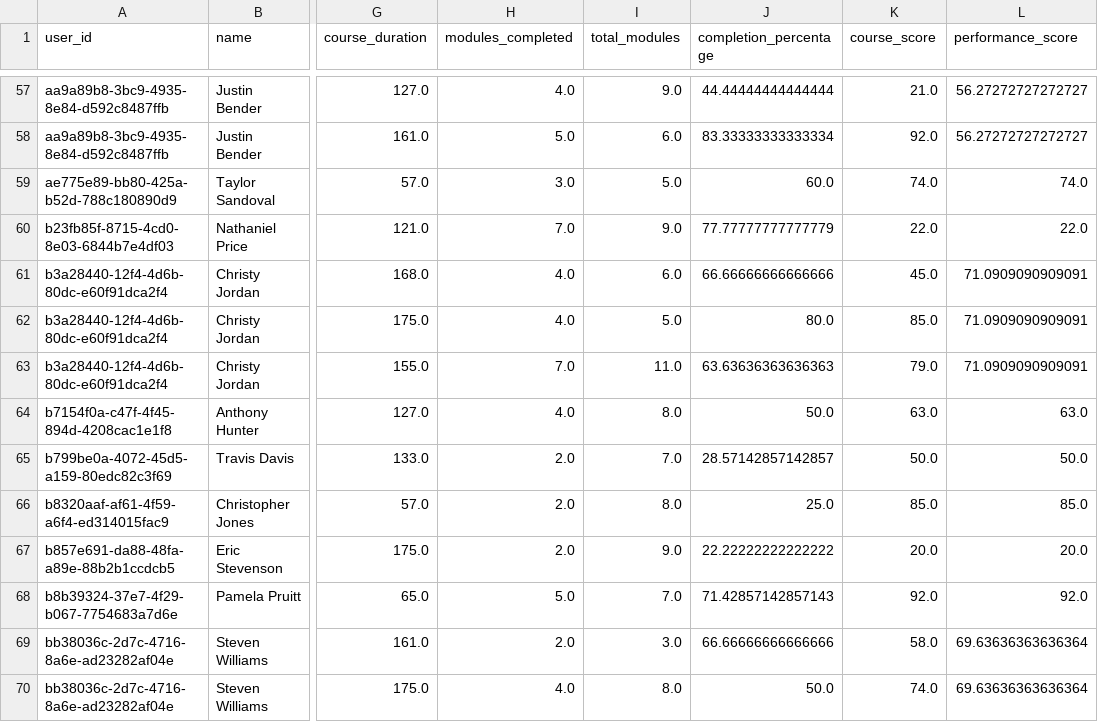
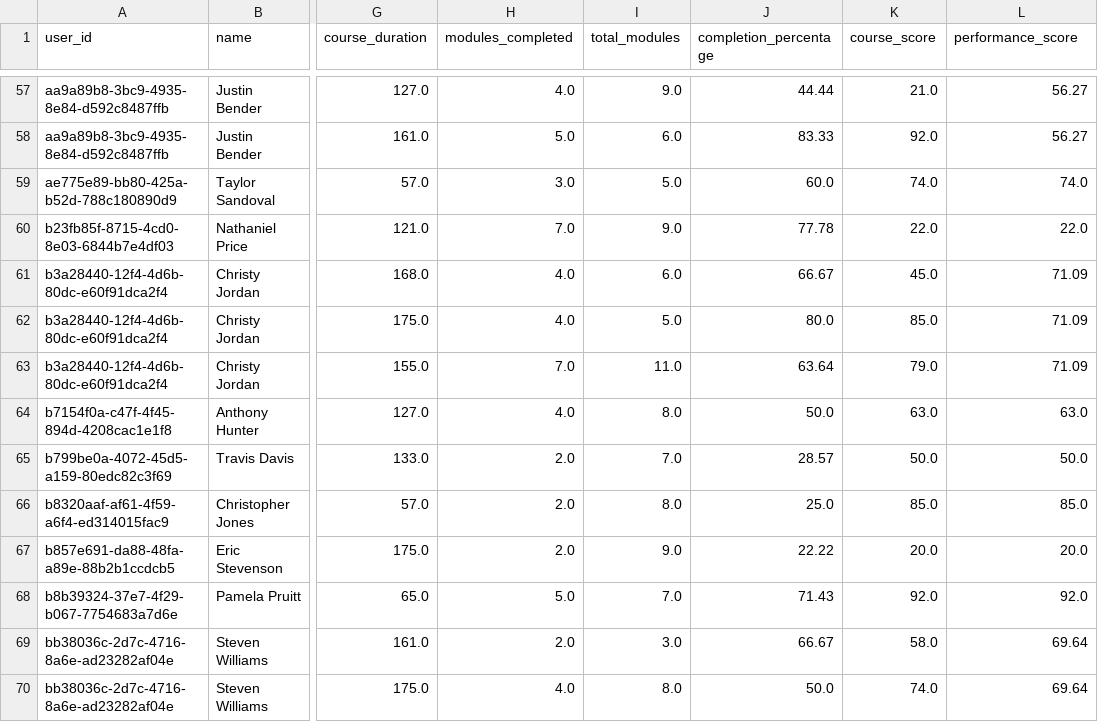
Before and after one commit to vikasreddy1406/Course_completion_project, a CSV file: data_engineering/data_warehouse/report/employee_performance_kpi.csv, drawn as a sheet; only a part is shown, gaps mark what is left out; the diff covers the shown part only; the diff names each change by its address in the sheet, - before the commit and + after, or states it on an @@ line.

```diff
--- a/data_engineering/data_warehouse/report/employee_performance_kpi.csv
+++ b/data_engineering/data_warehouse/report/employee_performance_kpi.csv
-J57 (completion_percentage): 44.44444444444444
+J57 (completion_percentage): 44.44
-L57:L58 (performance_score): 56.27272727272727
+L57:L58 (performance_score): 56.27
-J58 (completion_percentage): 83.33333333333334
+J58 (completion_percentage): 83.33
-J60 (completion_percentage): 77.77777777777779
+J60 (completion_percentage): 77.78
-J61 (completion_percentage): 66.66666666666666
+J61 (completion_percentage): 66.67
-L61:L63 (performance_score): 71.0909090909091
+L61:L63 (performance_score): 71.09
-J63 (completion_percentage): 63.63636363636363
+J63 (completion_percentage): 63.64
-J65 (completion_percentage): 28.57142857142857
+J65 (completion_percentage): 28.57
-J67 (completion_percentage): 22.22222222222222
+J67 (completion_percentage): 22.22
-J68 (completion_percentage): 71.42857142857143
+J68 (completion_percentage): 71.43
-J69 (completion_percentage): 66.66666666666666
+J69 (completion_percentage): 66.67
-L69:L70 (performance_score): 69.63636363636364
+L69:L70 (performance_score): 69.64
```
Also changed, not shown: 63 edited cells elsewhere in this file, 2 other files.
